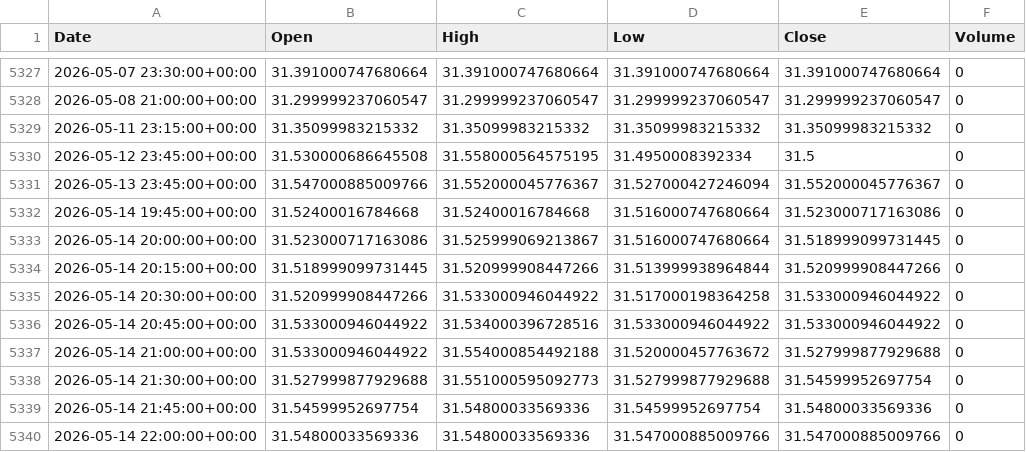
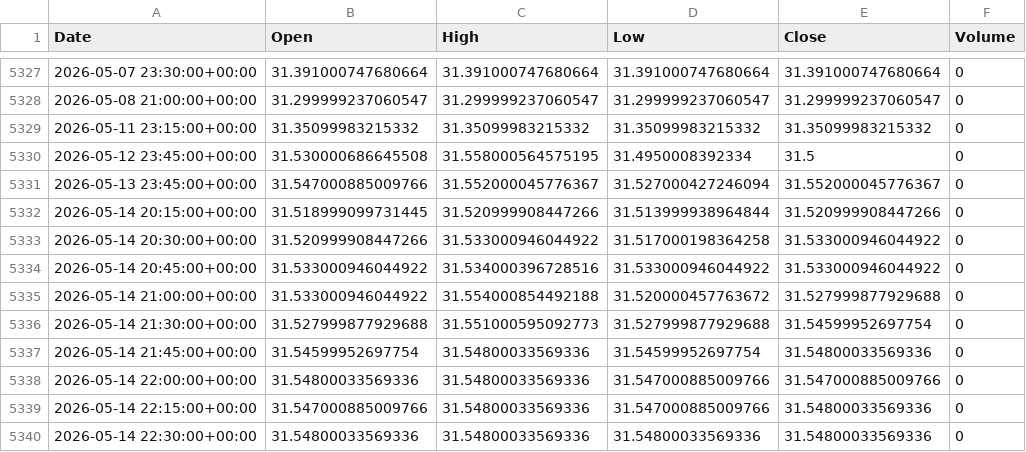
Before and after one commit to ericsutw/basic, a CSV file: data/currency/USDTWD.csv, drawn as a sheet; only a part is shown, gaps mark what is left out; the shorter side is filled out with more unchanged rows.

```diff
--- a/data/currency/USDTWD.csv
+++ b/data/currency/USDTWD.csv
@@ -5331,4 +5331,2 @@
 2026-05-13 23:45:00+00:00,31.547000885009766,31.552000045776367,31.527000427246094,31.552000045776367,0
-2026-05-14 19:45:00+00:00,31.52400016784668,31.52400016784668,31.516000747680664,31.523000717163086,0
-2026-05-14 20:00:00+00:00,31.523000717163086,31.525999069213867,31.516000747680664,31.518999099731445,0
 2026-05-14 20:15:00+00:00,31.518999099731445,31.520999908447266,31.513999938964844,31.520999908447266,0
```
Also changed, not shown: data/currency/BTC.csv, data/currency/IntlGold.csv, 1 other file.
